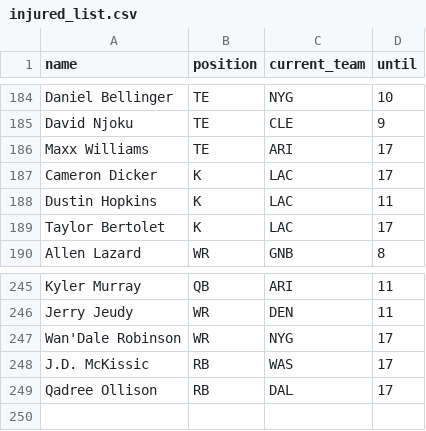
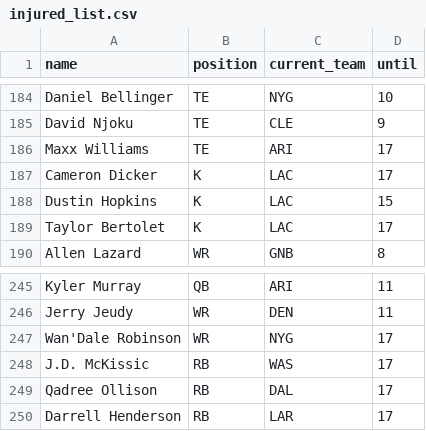
Before and after one commit to tefirman/FantasySports, a CSV file: res/football/injured_list.csv, drawn as a sheet; only a part is shown, gaps mark what is left out.

Commit message:
Updating injured list

```diff
--- a/res/football/injured_list.csv
+++ b/res/football/injured_list.csv
@@ -187,3 +187,3 @@ Maxx Williams,TE,ARI,17
 Cameron Dicker,K,LAC,17
-Dustin Hopkins,K,LAC,11
+Dustin Hopkins,K,LAC,15
 Taylor Bertolet,K,LAC,17
@@ -249 +249,2 @@ J.D. McKissic,RB,WAS,17
 Qadree Ollison,RB,DAL,17
+Darrell Henderson,RB,LAR,17
```
